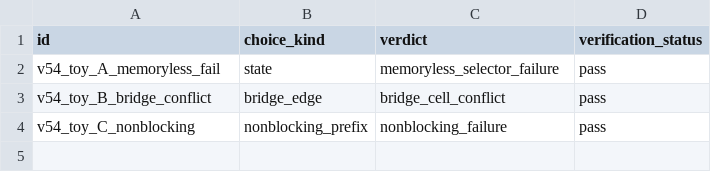
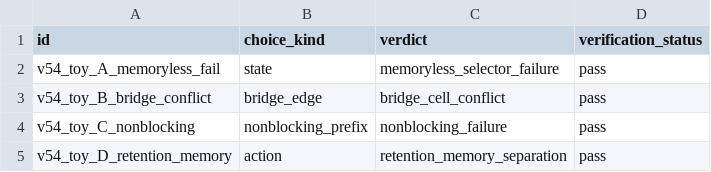
Before and after one commit to firstprincipalmethod-boop/Re-Phase, a CSV file: witnesses/vol6_1/harness/generated/table_v54.csv, drawn as a sheet.

Commit message:
witness: implement v54 Toy D retention-vs-memory witness
Promote v54_toy_D_retention_memory from a .json.example to a live
spec, implement its compute function over three variants (D-v54-03):

- traceable_original: differing tilt_history separates stable/slip
  under the original display alone (no augmentation needed).
- silent_original: identical tilt_history under the original display
  forces an action conflict (stable requires 'n', slip requires 'r')
  -- this is M2's action-level cell_conflict doing the certifying,
  not M1's SILENT classification by itself (M1 SS1.3 Must-fix 2).
- silent_augmented: retained mode breaks the tie even though
  tilt_history is identical, with an explicit selector_table witness
  per D-v54-04 (selector_exists=true alone is not enough).

Each variant groups world members into information cells generically
from what the given display_model actually shows (tilt_history vs
tilt_history+mode), then certifies via the same M2 cell-conflict
helper used by Toy A/B/C. Top-level verdict is
retention_memory_separation (D-v54-06: represents the whole
comparison, since Toy D's primary claim IS the comparison).

Freeze golden/v54/v54_toy_D_retention_memory.golden.json from the
reviewed output. v54 release gate: 11/11 PASS.

```diff
--- a/witnesses/vol6_1/harness/generated/table_v54.csv
+++ b/witnesses/vol6_1/harness/generated/table_v54.csv
@@ -4 +4,2 @@ v54_toy_B_bridge_conflict,bridge_edge,bridge_cell_conflict,pass
 v54_toy_C_nonblocking,nonblocking_prefix,nonblocking_failure,pass
+v54_toy_D_retention_memory,action,retention_memory_separation,pass
```
Also changed, not shown: 4 other files.
